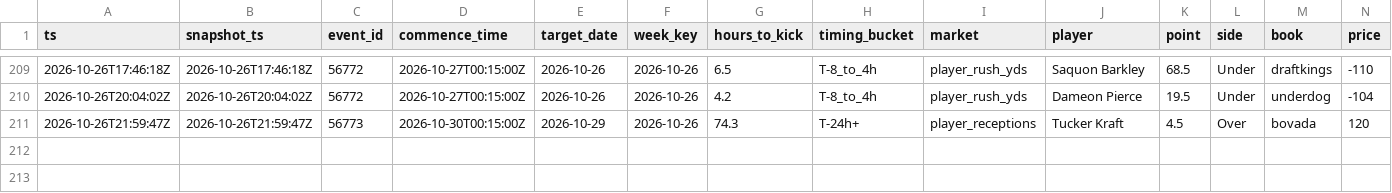
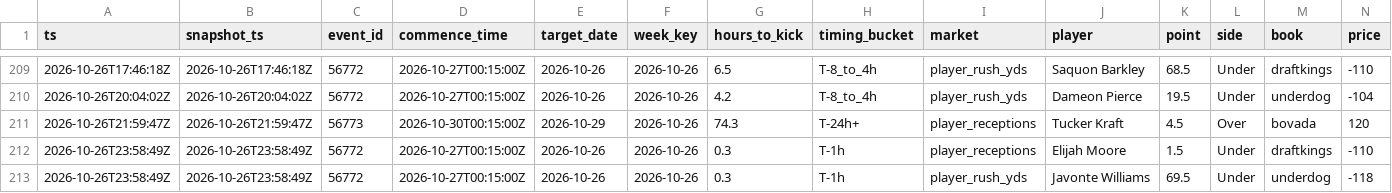
Before and after one commit to zilverest/prop-lab, a CSV file: data/e1_early_edge_signals.csv, drawn as a sheet; only a part is shown, gaps mark what is left out; rows hold the shown columns only; the diff names each change by its address in the sheet, - before the commit and + after, or states it on an @@ line.

```diff
--- a/data/e1_early_edge_signals.csv
+++ b/data/e1_early_edge_signals.csv
+row 212: 2026-10-26T23:58:49Z | 2026-10-26T23:58:49Z | 56772 | 2026-10-27T00:15:00Z | 2026-10-26 | 2026-10-26 | 0.3 | T-1h | player_receptions | Elijah Moore | 1.5 | Under | draftkings | -110
+row 213: 2026-10-26T23:58:49Z | 2026-10-26T23:58:49Z | 56772 | 2026-10-27T00:15:00Z | 2026-10-26 | 2026-10-26 | 0.3 | T-1h | player_rush_yds | Javonte Williams | 69.5 | Under | underdog | -118
```
Also changed, not shown: data/candidates.csv, data/pipeline_health.csv, 7 other files.
